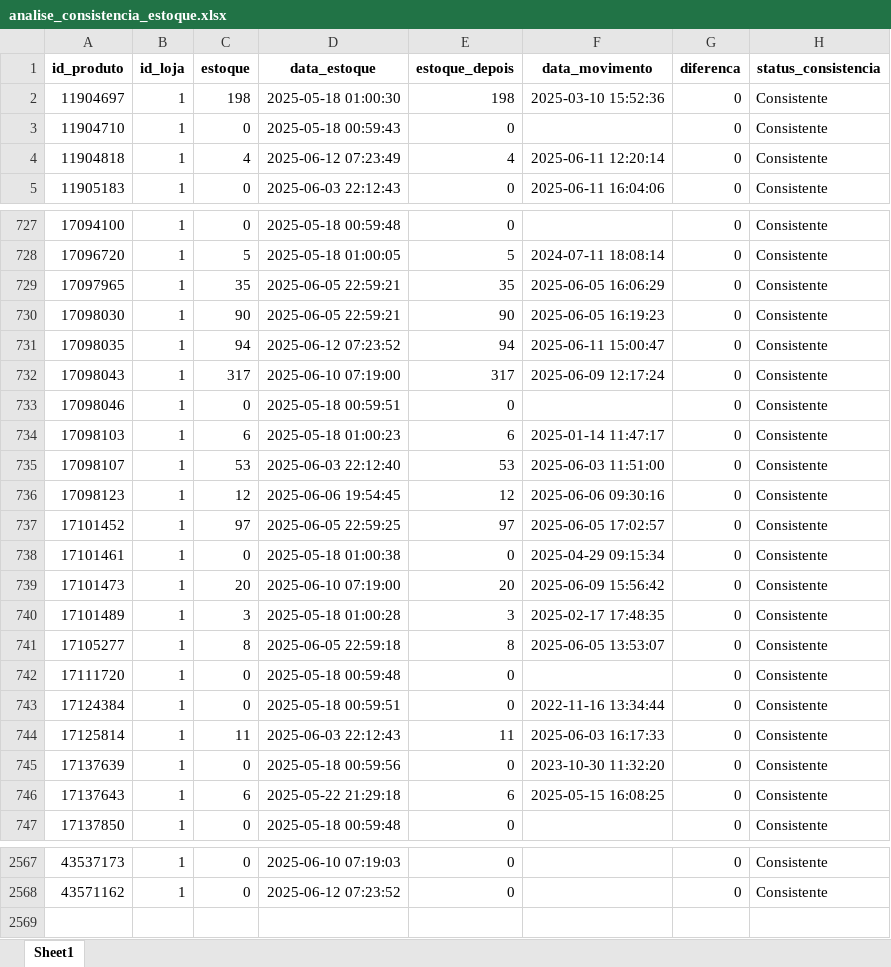
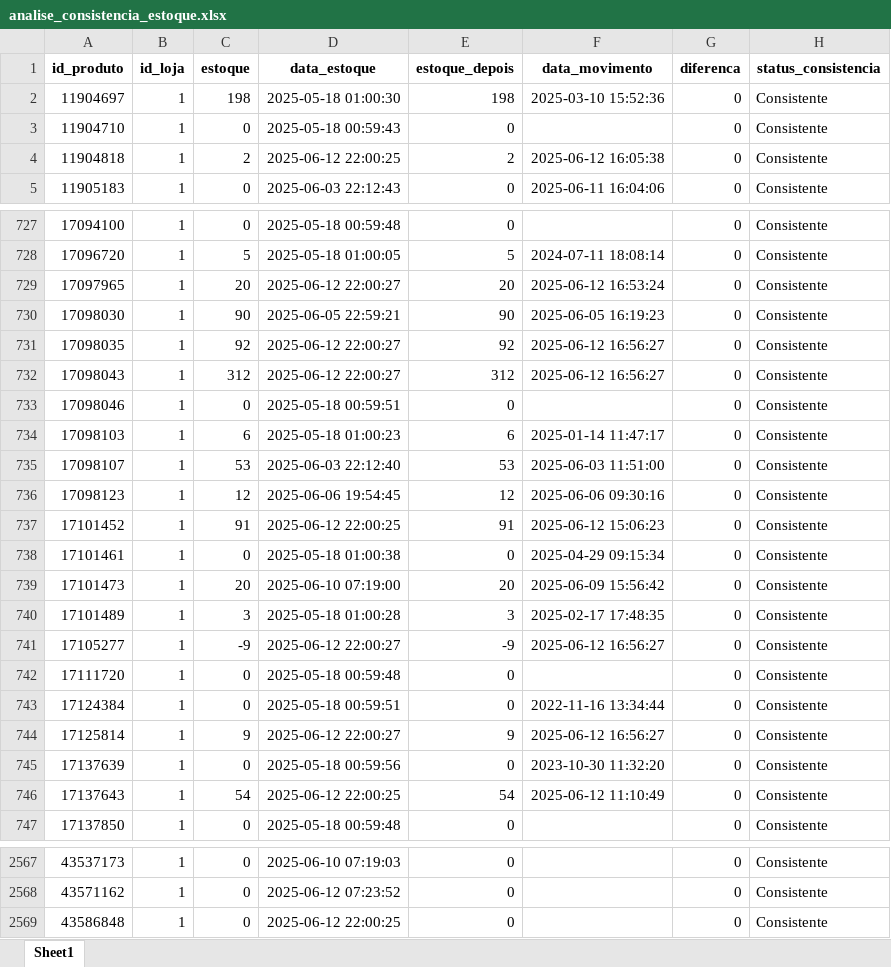
Before and after one commit to maloka-ai/poc-dashboard, an Excel workbook: dados/ADD/Dados_ADD_PF/analise_consistencia_estoque.xlsx, sheet Sheet1, drawn as a sheet; only a part is shown, gaps mark what is left out; values as stored, in another font and other column widths than the file's, no borders; the diff covers the shown part only; the diff names each change by its address in the sheet, - before the commit and + after, or states it on an @@ line.

```diff
--- a/dados/ADD/Dados_ADD_PF/analise_consistencia_estoque.xlsx (sheet Sheet1)
+++ b/dados/ADD/Dados_ADD_PF/analise_consistencia_estoque.xlsx (sheet Sheet1)
-C4 (estoque): 4
+C4 (estoque): 2
-D4 (data_estoque): 2025-06-12 07:23:49
+D4 (data_estoque): 2025-06-12 22:00:25
-E4 (estoque_depois): 4
+E4 (estoque_depois): 2
-F4 (data_movimento): 2025-06-11 12:20:14
+F4 (data_movimento): 2025-06-12 16:05:38
-C729 (estoque): 35
+C729 (estoque): 20
-D729 (data_estoque): 2025-06-05 22:59:21
+D729 (data_estoque): 2025-06-12 22:00:27
-E729 (estoque_depois): 35
+E729 (estoque_depois): 20
-F729 (data_movimento): 2025-06-05 16:06:29
+F729 (data_movimento): 2025-06-12 16:53:24
-C731 (estoque): 94
+C731 (estoque): 92
-D731 (data_estoque): 2025-06-12 07:23:52
+D731 (data_estoque): 2025-06-12 22:00:27
-E731 (estoque_depois): 94
+E731 (estoque_depois): 92
-F731 (data_movimento): 2025-06-11 15:00:47
+F731 (data_movimento): 2025-06-12 16:56:27
-C732 (estoque): 317
+C732 (estoque): 312
-D732 (data_estoque): 2025-06-10 07:19:00
+D732 (data_estoque): 2025-06-12 22:00:27
-E732 (estoque_depois): 317
+E732 (estoque_depois): 312
-F732 (data_movimento): 2025-06-09 12:17:24
+F732 (data_movimento): 2025-06-12 16:56:27
-C737 (estoque): 97
+C737 (estoque): 91
-D737 (data_estoque): 2025-06-05 22:59:25
+D737 (data_estoque): 2025-06-12 22:00:25
-E737 (estoque_depois): 97
+E737 (estoque_depois): 91
-F737 (data_movimento): 2025-06-05 17:02:57
+F737 (data_movimento): 2025-06-12 15:06:23
-C741 (estoque): 8
+C741 (estoque): -9
-D741 (data_estoque): 2025-06-05 22:59:18
+D741 (data_estoque): 2025-06-12 22:00:27
-E741 (estoque_depois): 8
+E741 (estoque_depois): -9
-F741 (data_movimento): 2025-06-05 13:53:07
+F741 (data_movimento): 2025-06-12 16:56:27
-C744 (estoque): 11
+C744 (estoque): 9
-D744 (data_estoque): 2025-06-03 22:12:43
+D744 (data_estoque): 2025-06-12 22:00:27
-E744 (estoque_depois): 11
+E744 (estoque_depois): 9
-F744 (data_movimento): 2025-06-03 16:17:33
+F744 (data_movimento): 2025-06-12 16:56:27
-C746 (estoque): 6
+C746 (estoque): 54
-D746 (data_estoque): 2025-05-22 21:29:18
+D746 (data_estoque): 2025-06-12 22:00:25
-E746 (estoque_depois): 6
+E746 (estoque_depois): 54
-F746 (data_movimento): 2025-05-15 16:08:25
+F746 (data_movimento): 2025-06-12 11:10:49
+row 2569: 43586848 | 1 | 0 | 2025-06-12 22:00:25 | 0 |  | 0 | Consistente
```
Also changed, not shown: 432 edited cells elsewhere in this sheet, dados/ADD/Dados_ADD_PF/analise_curva_cobertura.xlsx, dados/ADD/Dados_ADD_PF/faturamento_anual.xlsx, 12 other files.
